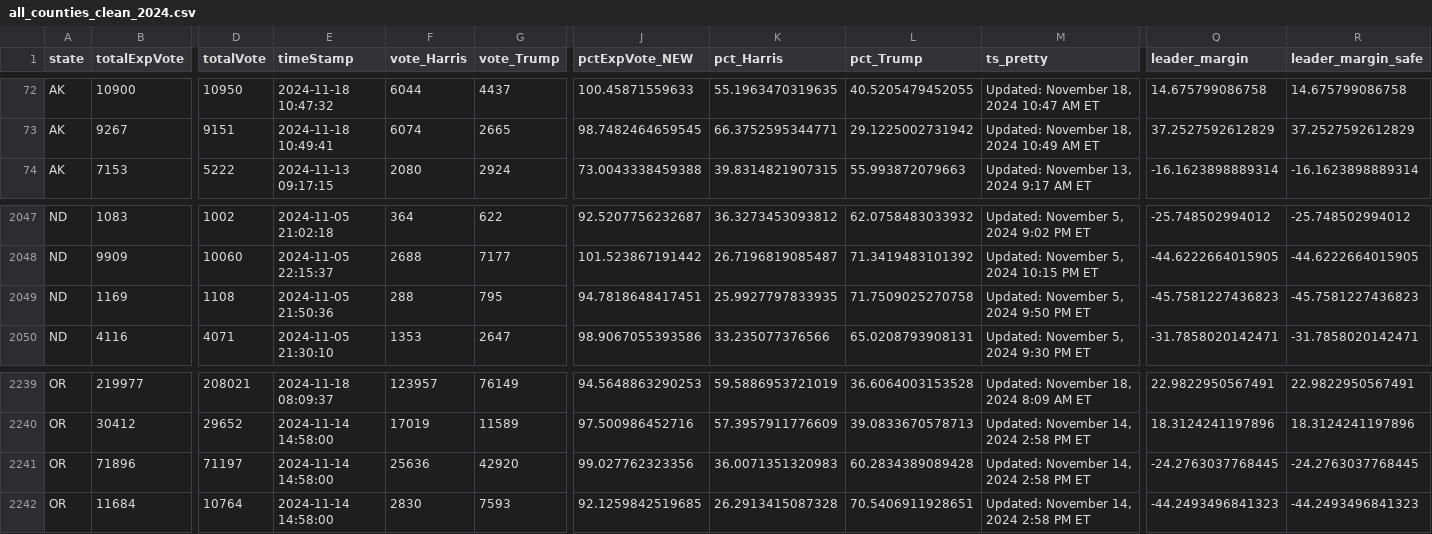
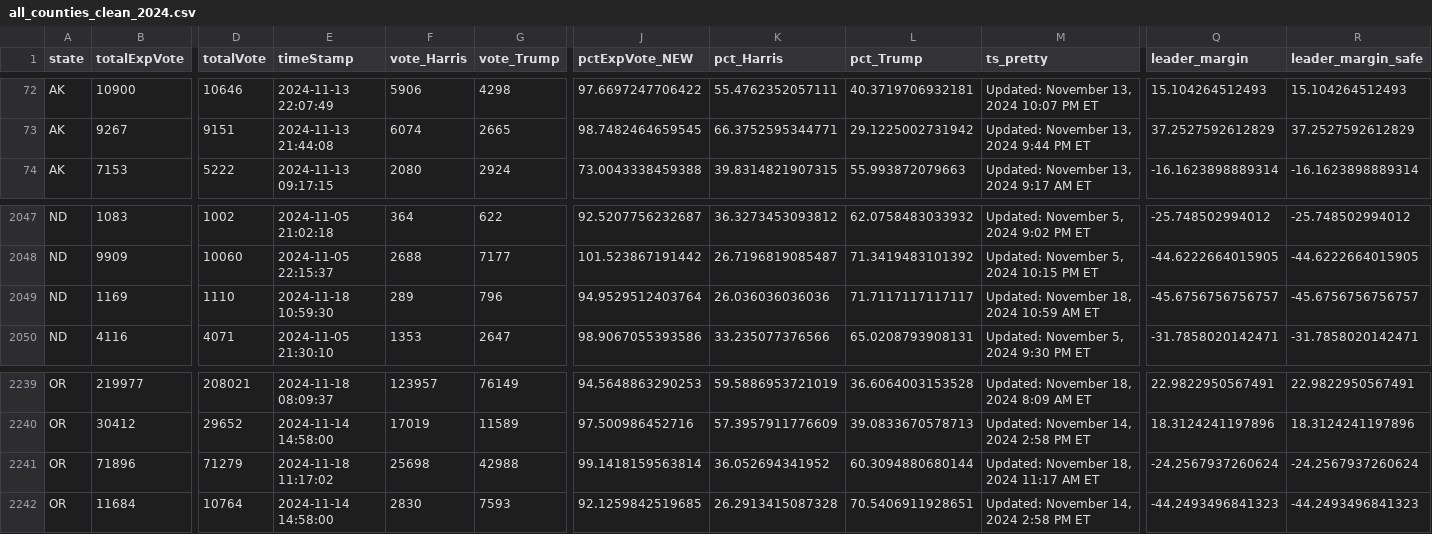
Before and after one commit to cbs-news-data/election-2024-maps, a CSV file: output/all_counties_clean_2024.csv, drawn as a sheet; only a part is shown, gaps mark what is left out; the diff covers the shown part only; the diff names each change by its address in the sheet, - before the commit and + after, or states it on an @@ line.

```diff
--- a/output/all_counties_clean_2024.csv
+++ b/output/all_counties_clean_2024.csv
-D72 (totalVote): 10950
+D72 (totalVote): 10646
-E72 (timeStamp): 2024-11-18 10:47:32
+E72 (timeStamp): 2024-11-13 22:07:49
-F72 (vote_Harris): 6044
+F72 (vote_Harris): 5906
-G72 (vote_Trump): 4437
+G72 (vote_Trump): 4298
-J72 (pctExpVote_NEW): 100.45871559633
+J72 (pctExpVote_NEW): 97.6697247706422
-K72 (pct_Harris): 55.1963470319635
+K72 (pct_Harris): 55.4762352057111
-L72 (pct_Trump): 40.5205479452055
+L72 (pct_Trump): 40.3719706932181
-M72 (ts_pretty): Updated: November 18, 2024 10:47 AM ET
+M72 (ts_pretty): Updated: November 13, 2024 10:07 PM ET
-Q72 (leader_margin): 14.675799086758
+Q72 (leader_margin): 15.104264512493
-R72 (leader_margin_safe): 14.675799086758
+R72 (leader_margin_safe): 15.104264512493
-E73 (timeStamp): 2024-11-18 10:49:41
+E73 (timeStamp): 2024-11-13 21:44:08
-M73 (ts_pretty): Updated: November 18, 2024 10:49 AM ET
+M73 (ts_pretty): Updated: November 13, 2024 9:44 PM ET
-D2049 (totalVote): 1108
+D2049 (totalVote): 1110
-E2049 (timeStamp): 2024-11-05 21:50:36
+E2049 (timeStamp): 2024-11-18 10:59:30
-F2049 (vote_Harris): 288
+F2049 (vote_Harris): 289
-G2049 (vote_Trump): 795
+G2049 (vote_Trump): 796
-J2049 (pctExpVote_NEW): 94.7818648417451
+J2049 (pctExpVote_NEW): 94.9529512403764
-K2049 (pct_Harris): 25.9927797833935
+K2049 (pct_Harris): 26.036036036036
-L2049 (pct_Trump): 71.7509025270758
+L2049 (pct_Trump): 71.7117117117117
-M2049 (ts_pretty): Updated: November 5, 2024 9:50 PM ET
+M2049 (ts_pretty): Updated: November 18, 2024 10:59 AM ET
-Q2049 (leader_margin): -45.7581227436823
+Q2049 (leader_margin): -45.6756756756757
-R2049 (leader_margin_safe): -45.7581227436823
+R2049 (leader_margin_safe): -45.6756756756757
-D2241 (totalVote): 71197
+D2241 (totalVote): 71279
-E2241 (timeStamp): 2024-11-14 14:58:00
+E2241 (timeStamp): 2024-11-18 11:17:02
-F2241 (vote_Harris): 25636
+F2241 (vote_Harris): 25698
-G2241 (vote_Trump): 42920
+G2241 (vote_Trump): 42988
-J2241 (pctExpVote_NEW): 99.027762323356
+J2241 (pctExpVote_NEW): 99.1418159563814
-K2241 (pct_Harris): 36.0071351320983
+K2241 (pct_Harris): 36.052694341952
-L2241 (pct_Trump): 60.2834389089428
+L2241 (pct_Trump): 60.3094880680144
-M2241 (ts_pretty): Updated: November 14, 2024 2:58 PM ET
+M2241 (ts_pretty): Updated: November 18, 2024 11:17 AM ET
-Q2241 (leader_margin): -24.2763037768445
+Q2241 (leader_margin): -24.2567937260624
-R2241 (leader_margin_safe): -24.2763037768445
+R2241 (leader_margin_safe): -24.2567937260624
```
Also changed, not shown: 45 edited cells elsewhere in this file.
